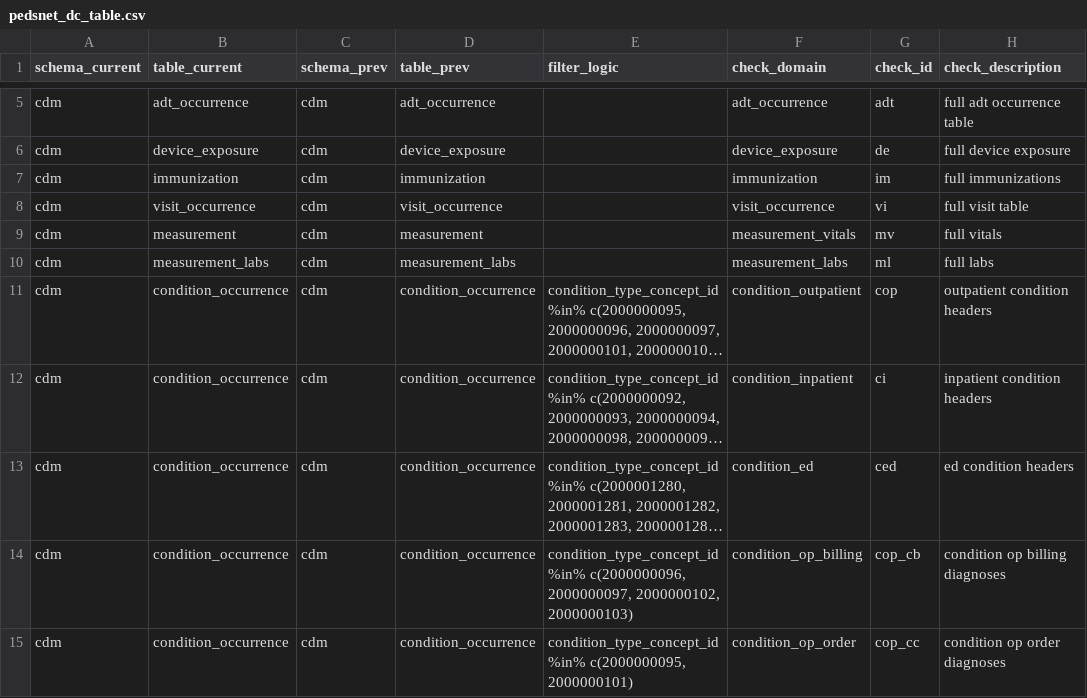
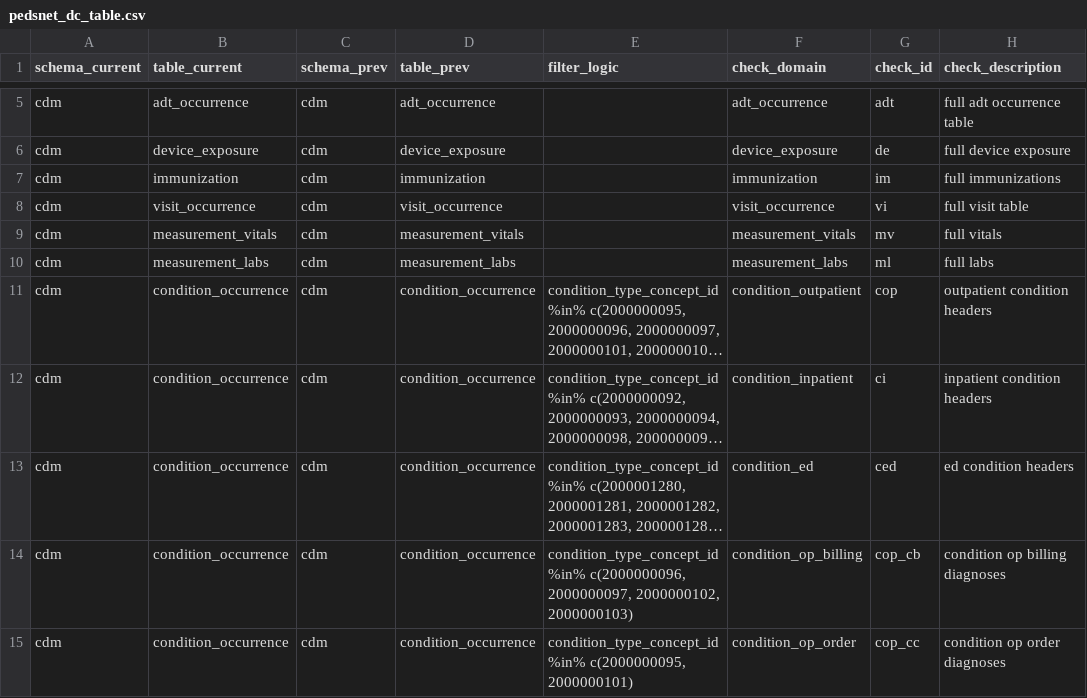
Before and after one commit to PEDSnet/pedsnet_ndq, a CSV file: specs/pedsnet_dc_table.csv, drawn as a sheet; only a part is shown, gaps mark what is left out; long unchanged cells end in ….

Commit message:
fix mv check

```diff
--- a/specs/pedsnet_dc_table.csv
+++ b/specs/pedsnet_dc_table.csv
@@ -8,3 +8,3 @@ cdm,immunization,cdm,immunization,,immunization,im,full immunizations
 cdm,visit_occurrence,cdm,visit_occurrence,,visit_occurrence,vi,full visit table
-cdm,measurement,cdm,measurement,,measurement_vitals,mv,full vitals
+cdm,measurement_vitals,cdm,measurement_vitals,,measurement_vitals,mv,full vitals
 cdm,measurement_labs,cdm,measurement_labs,,measurement_labs,ml,full labs
```
